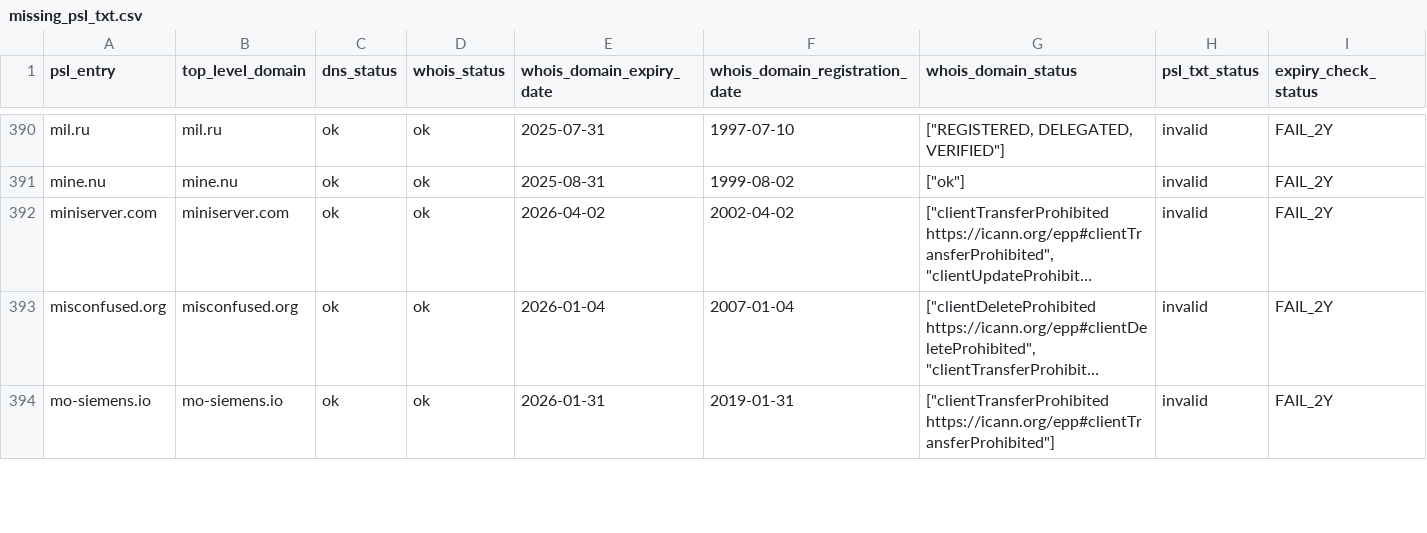
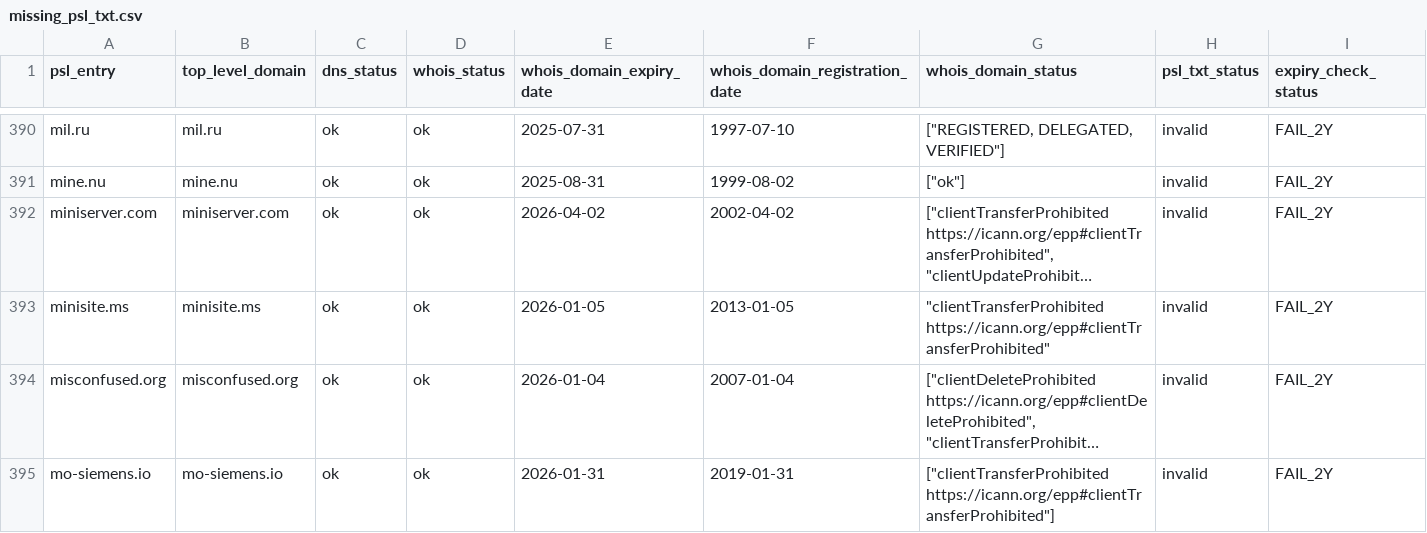
Before and after one commit to groundcat/PSL-private-domains-checker, a CSV file: data/missing_psl_txt.csv, drawn as a sheet; only a part is shown, gaps mark what is left out; long unchanged cells end in …; the diff covers the shown part only; the diff names each change by its address in the sheet, - before the commit and + after, or states it on an @@ line.

```diff
--- a/data/missing_psl_txt.csv
+++ b/data/missing_psl_txt.csv
+row 393: minisite.ms | minisite.ms | ok | ok | 2026-01-05 | 2013-01-05 | "clientTransferProhibited https://icann.org/epp#clientTransferProhibited" | invalid | FAIL_2Y
```
Also changed, not shown: 1 added row and 3 edited cells elsewhere in this file, data/all.csv, data/expiry_less_than_2yrs.csv, 1 other file.
